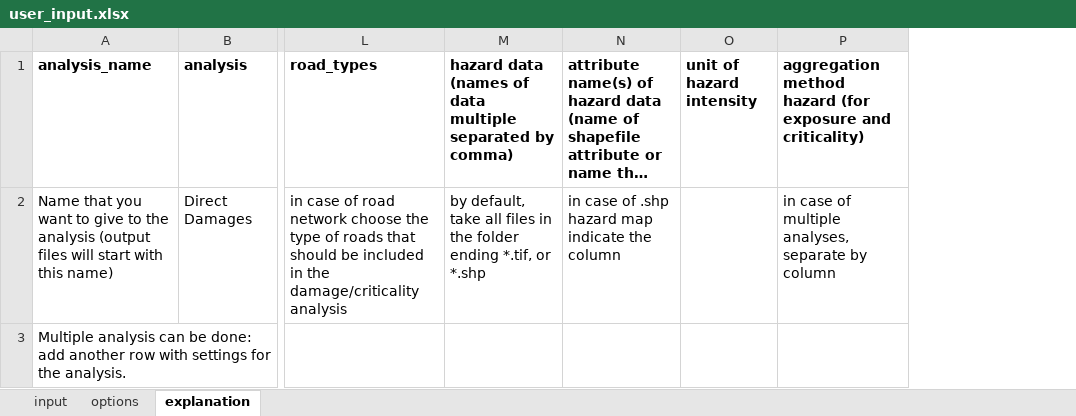
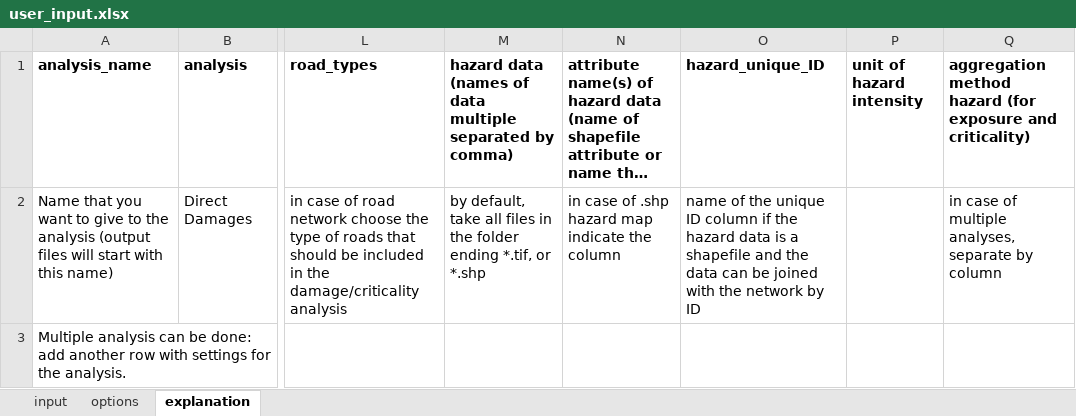
Before and after one commit to Deltares/ra2ce, an Excel workbook: input/user_input.xlsx, sheet explanation, drawn as a sheet; only a part is shown, gaps mark what is left out; long unchanged cells end in …; values as stored, in another font and other column widths than the file's, no borders; the diff names each change by its address in the sheet, - before the commit and + after, or states it on an @@ line.

```diff
--- a/input/user_input.xlsx (sheet explanation)
+++ b/input/user_input.xlsx (sheet explanation)
+column O (hazard_unique_ID), row 2: name of the unique ID column if the hazard data is a shapefile and the data can be joined with the network by ID
```
Also changed, not shown: sheet input.
